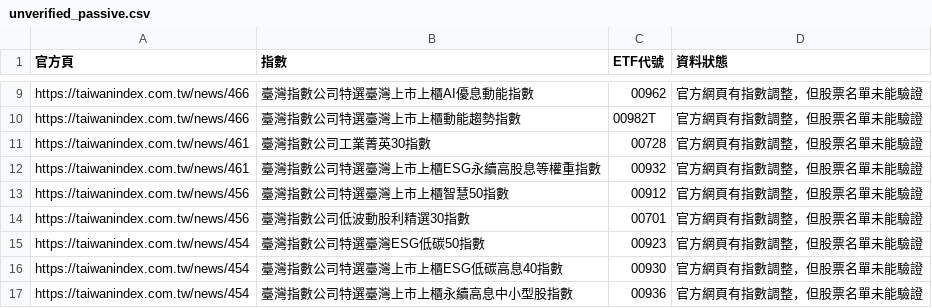
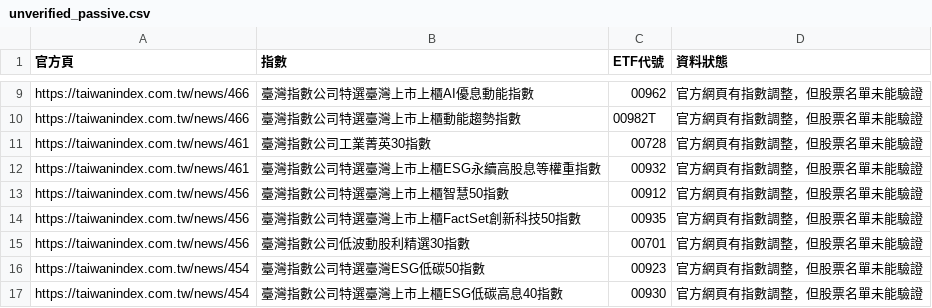
Before and after one commit to hank0509-hash/etf-buy-radar, a CSV file: site/unverified_passive.csv, drawn as a sheet; only a part is shown, gaps mark what is left out; the shorter side is filled out with more unchanged rows.

```diff
--- a/site/unverified_passive.csv
+++ b/site/unverified_passive.csv
@@ -13,2 +13,3 @@ https://taiwanindex.com.tw/news/461,臺灣指數公司特選臺灣上市上櫃ES
 https://taiwanindex.com.tw/news/456,臺灣指數公司特選臺灣上市上櫃智慧50指數,00912,官方網頁有指數調整，但股票名單未能驗證
+https://taiwanindex.com.tw/news/456,臺灣指數公司特選臺灣上市上櫃FactSet創新科技50指數,00935,官方網頁有指數調整，但股票名單未能驗證
 https://taiwanindex.com.tw/news/456,臺灣指數公司低波動股利精選30指數,00701,官方網頁有指數調整，但股票名單未能驗證
```
Also changed, not shown: site/source_audit.csv, site/v8_add_5.csv, 8 other files.
